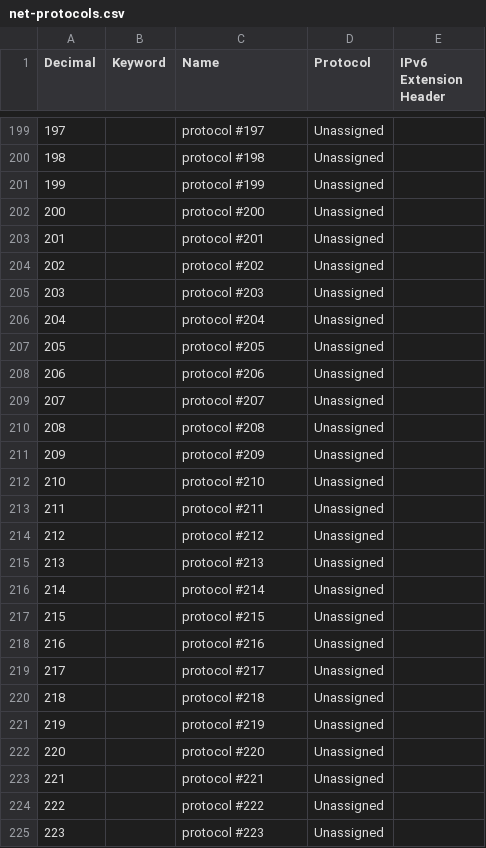
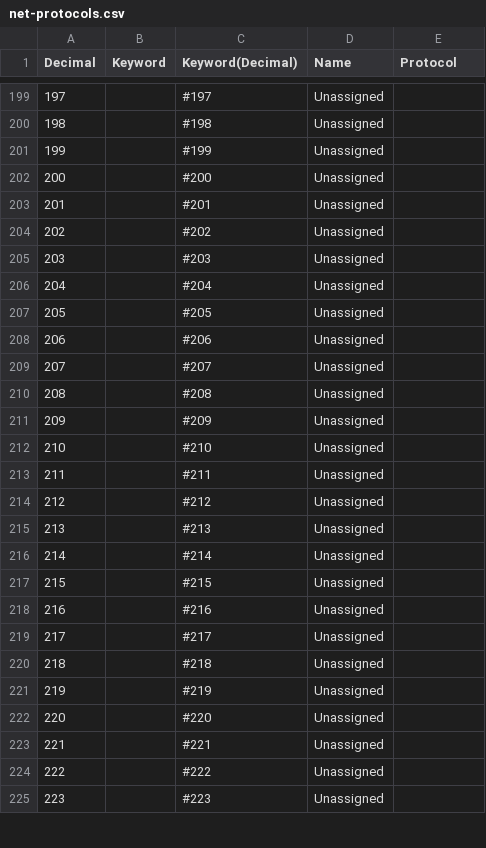
Before and after one commit to bolemo/aegis, a CSV file: data/net-protocols.csv, drawn as a sheet; only a part is shown, gaps mark what is left out; the diff covers the shown part only.

Commit message:
Update net-protocols.csv

```diff
--- a/data/net-protocols.csv
+++ b/data/net-protocols.csv
@@ -1 +1 @@
-Decimal,Keyword,Name,Protocol,IPv6 Extension Header
+Decimal,Keyword,Keyword(Decimal),Name,Protocol
@@ -199,27 +199,27 @@ Decimal,Keyword,Name,Protocol,IPv6 Extension Header
-197,,protocol #197,Unassigned,
-198,,protocol #198,Unassigned,
-199,,protocol #199,Unassigned,
-200,,protocol #200,Unassigned,
-201,,protocol #201,Unassigned,
-202,,protocol #202,Unassigned,
-203,,protocol #203,Unassigned,
-204,,protocol #204,Unassigned,
-205,,protocol #205,Unassigned,
-206,,protocol #206,Unassigned,
-207,,protocol #207,Unassigned,
-208,,protocol #208,Unassigned,
-209,,protocol #209,Unassigned,
-210,,protocol #210,Unassigned,
-211,,protocol #211,Unassigned,
-212,,protocol #212,Unassigned,
-213,,protocol #213,Unassigned,
-214,,protocol #214,Unassigned,
-215,,protocol #215,Unassigned,
-216,,protocol #216,Unassigned,
-217,,protocol #217,Unassigned,
-218,,protocol #218,Unassigned,
-219,,protocol #219,Unassigned,
-220,,protocol #220,Unassigned,
-221,,protocol #221,Unassigned,
-222,,protocol #222,Unassigned,
-223,,protocol #223,Unassigned,
+197,,#197,Unassigned,
+198,,#198,Unassigned,
+199,,#199,Unassigned,
+200,,#200,Unassigned,
+201,,#201,Unassigned,
+202,,#202,Unassigned,
+203,,#203,Unassigned,
+204,,#204,Unassigned,
+205,,#205,Unassigned,
+206,,#206,Unassigned,
+207,,#207,Unassigned,
+208,,#208,Unassigned,
+209,,#209,Unassigned,
+210,,#210,Unassigned,
+211,,#211,Unassigned,
+212,,#212,Unassigned,
+213,,#213,Unassigned,
+214,,#214,Unassigned,
+215,,#215,Unassigned,
+216,,#216,Unassigned,
+217,,#217,Unassigned,
+218,,#218,Unassigned,
+219,,#219,Unassigned,
+220,,#220,Unassigned,
+221,,#221,Unassigned,
+222,,#222,Unassigned,
+223,,#223,Unassigned,
```
Also changed, not shown: 128 edited cells elsewhere in this file.
